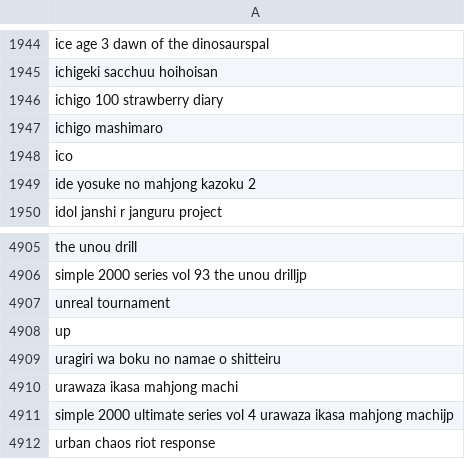
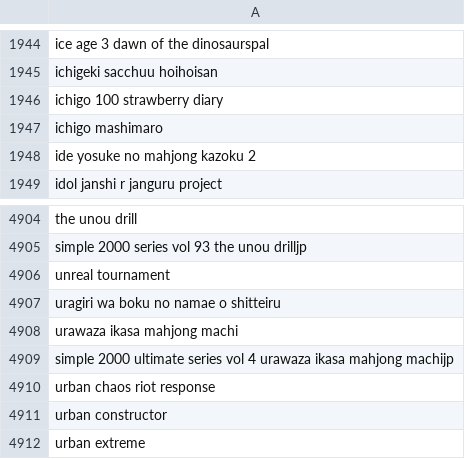
Before and after one commit to ccleary93/price-sniper, a CSV file: game_lists/ps2_games.csv, drawn as a sheet; only a part is shown, gaps mark what is left out; the shorter side is filled out with more unchanged rows; the diff names each change by its address in the sheet, - before the commit and + after, or states it on an @@ line.

Commit message:
Removed some games
Removed 'ico', 'up' from ps2; 'pid' from xbox 360 game list.

Too many false matches were occurring against these titles
e.g. 'pid', 'spider man'.

```diff
--- a/game_lists/ps2_games.csv
+++ b/game_lists/ps2_games.csv
-row 1948: ico
-row 4908: up
```
Also changed, not shown: game_lists/xbox360_games.csv.
